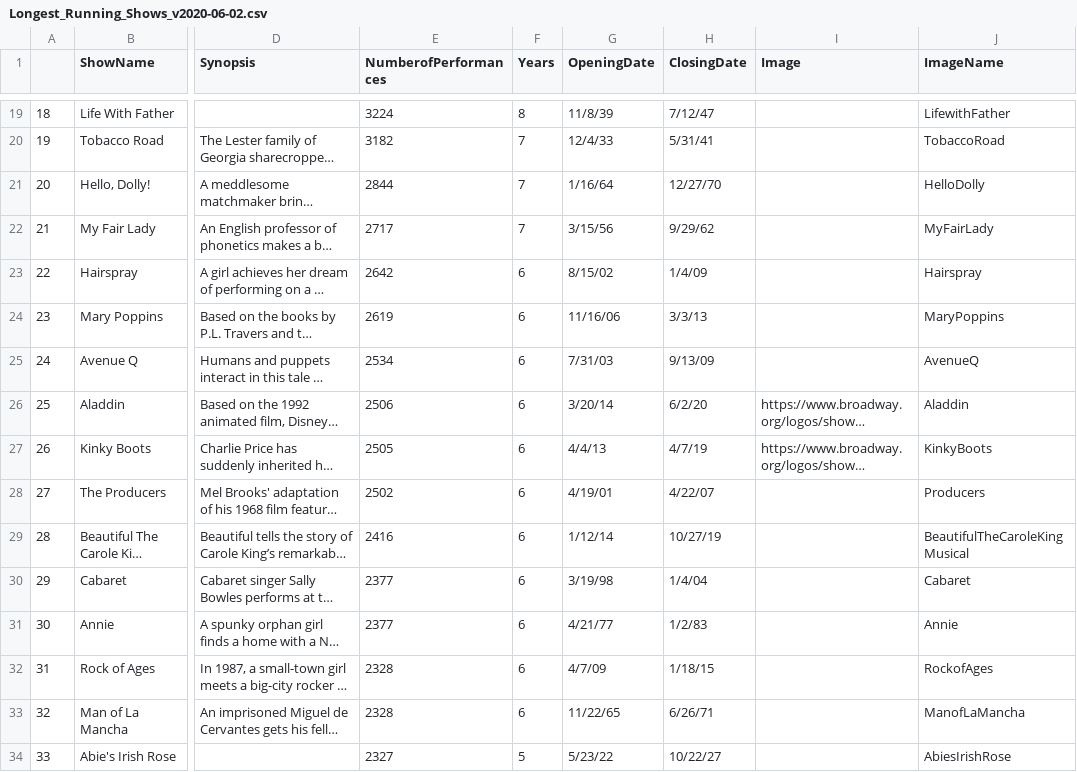
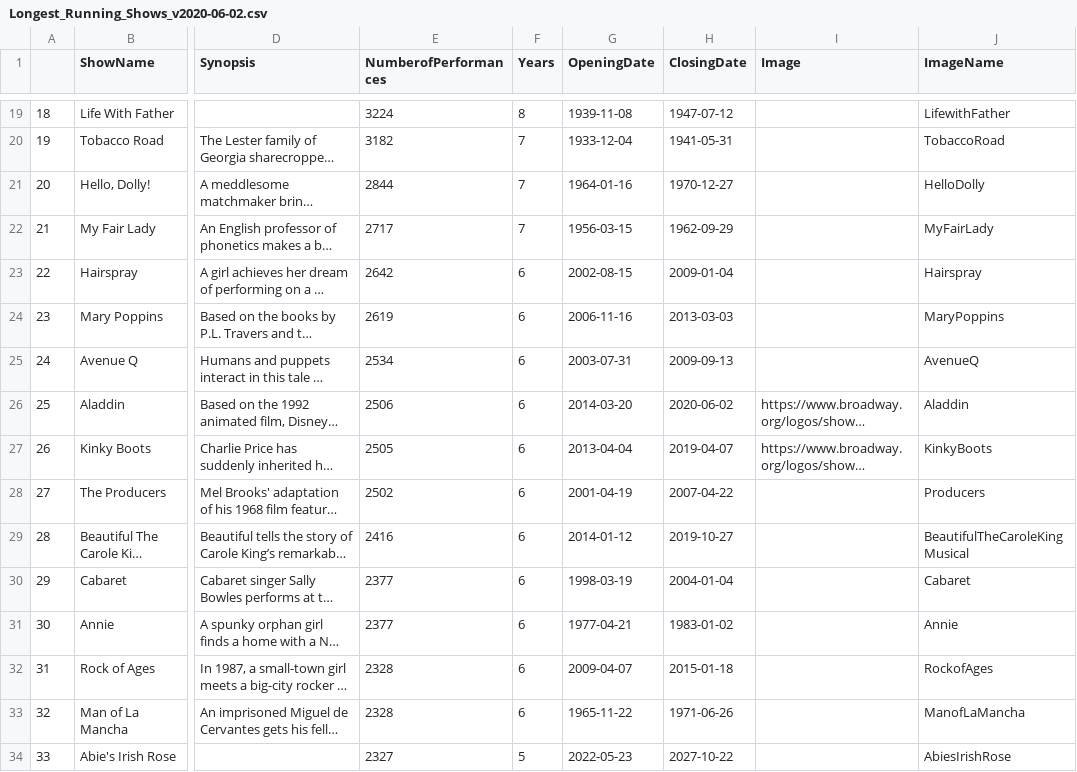
Before and after one commit to beyenidogan/InteractiveDataVis-Portfolio, a CSV file: Narrative-Broadway/data/Longest_Running_Shows_v2020-06-02.csv, drawn as a sheet; only a part is shown, gaps mark what is left out; long unchanged cells end in …; the diff covers the shown part only; the diff names each change by its address in the sheet, - before the commit and + after, or states it on an @@ line.

```diff
--- a/Narrative-Broadway/data/Longest_Running_Shows_v2020-06-02.csv
+++ b/Narrative-Broadway/data/Longest_Running_Shows_v2020-06-02.csv
-G19 (OpeningDate): 11/8/39
+G19 (OpeningDate): 1939-11-08
-H19 (ClosingDate): 7/12/47
+H19 (ClosingDate): 1947-07-12
-G20 (OpeningDate): 12/4/33
+G20 (OpeningDate): 1933-12-04
-H20 (ClosingDate): 5/31/41
+H20 (ClosingDate): 1941-05-31
-G21 (OpeningDate): 1/16/64
+G21 (OpeningDate): 1964-01-16
-H21 (ClosingDate): 12/27/70
+H21 (ClosingDate): 1970-12-27
-G22 (OpeningDate): 3/15/56
+G22 (OpeningDate): 1956-03-15
-H22 (ClosingDate): 9/29/62
+H22 (ClosingDate): 1962-09-29
-G23 (OpeningDate): 8/15/02
+G23 (OpeningDate): 2002-08-15
-H23 (ClosingDate): 1/4/09
+H23 (ClosingDate): 2009-01-04
-G24 (OpeningDate): 11/16/06
+G24 (OpeningDate): 2006-11-16
-H24 (ClosingDate): 3/3/13
+H24 (ClosingDate): 2013-03-03
-G25 (OpeningDate): 7/31/03
+G25 (OpeningDate): 2003-07-31
-H25 (ClosingDate): 9/13/09
+H25 (ClosingDate): 2009-09-13
-G26 (OpeningDate): 3/20/14
+G26 (OpeningDate): 2014-03-20
-H26 (ClosingDate): 6/2/20
+H26 (ClosingDate): 2020-06-02
-G27 (OpeningDate): 4/4/13
+G27 (OpeningDate): 2013-04-04
-H27 (ClosingDate): 4/7/19
+H27 (ClosingDate): 2019-04-07
-G28 (OpeningDate): 4/19/01
+G28 (OpeningDate): 2001-04-19
-H28 (ClosingDate): 4/22/07
+H28 (ClosingDate): 2007-04-22
-G29 (OpeningDate): 1/12/14
+G29 (OpeningDate): 2014-01-12
-H29 (ClosingDate): 10/27/19
+H29 (ClosingDate): 2019-10-27
-G30 (OpeningDate): 3/19/98
+G30 (OpeningDate): 1998-03-19
-H30 (ClosingDate): 1/4/04
+H30 (ClosingDate): 2004-01-04
-G31 (OpeningDate): 4/21/77
+G31 (OpeningDate): 1977-04-21
-H31 (ClosingDate): 1/2/83
+H31 (ClosingDate): 1983-01-02
-G32 (OpeningDate): 4/7/09
+G32 (OpeningDate): 2009-04-07
-H32 (ClosingDate): 1/18/15
+H32 (ClosingDate): 2015-01-18
-G33 (OpeningDate): 11/22/65
+G33 (OpeningDate): 1965-11-22
-H33 (ClosingDate): 6/26/71
+H33 (ClosingDate): 1971-06-26
-G34 (OpeningDate): 5/23/22
+G34 (OpeningDate): 2022-05-23
-H34 (ClosingDate): 10/22/27
+H34 (ClosingDate): 2027-10-22
```
Also changed, not shown: 68 edited cells elsewhere in this file, Narrative-Broadway/data/Theaters.csv, 6 other files.
